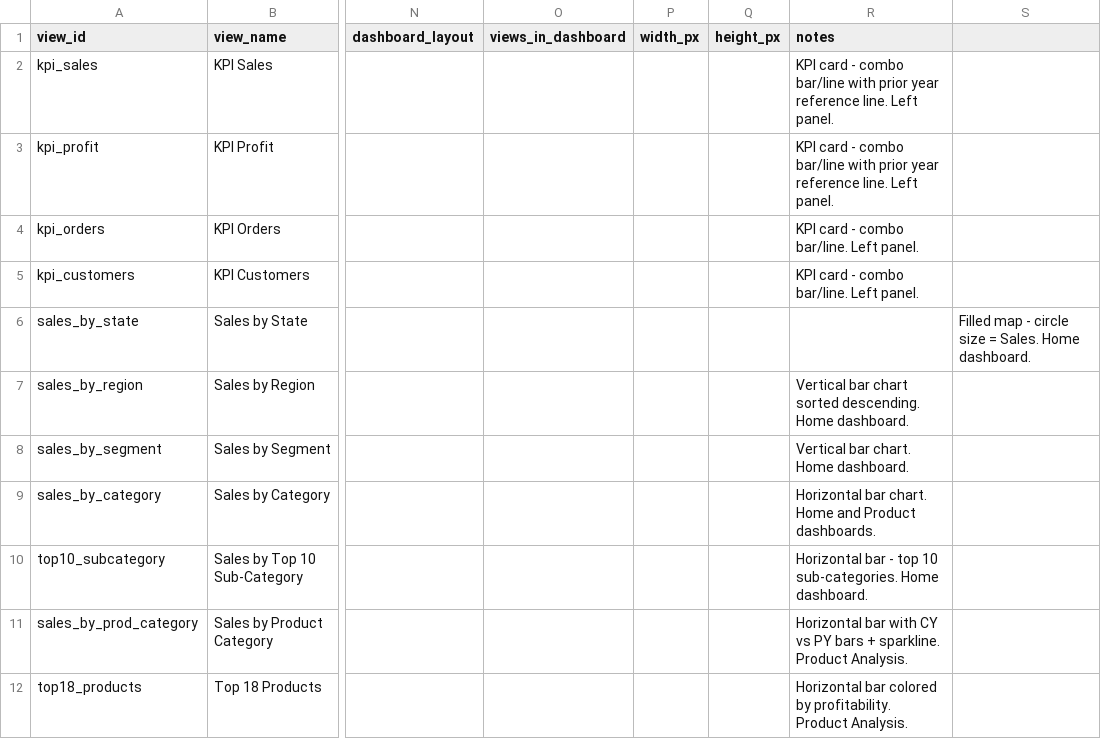
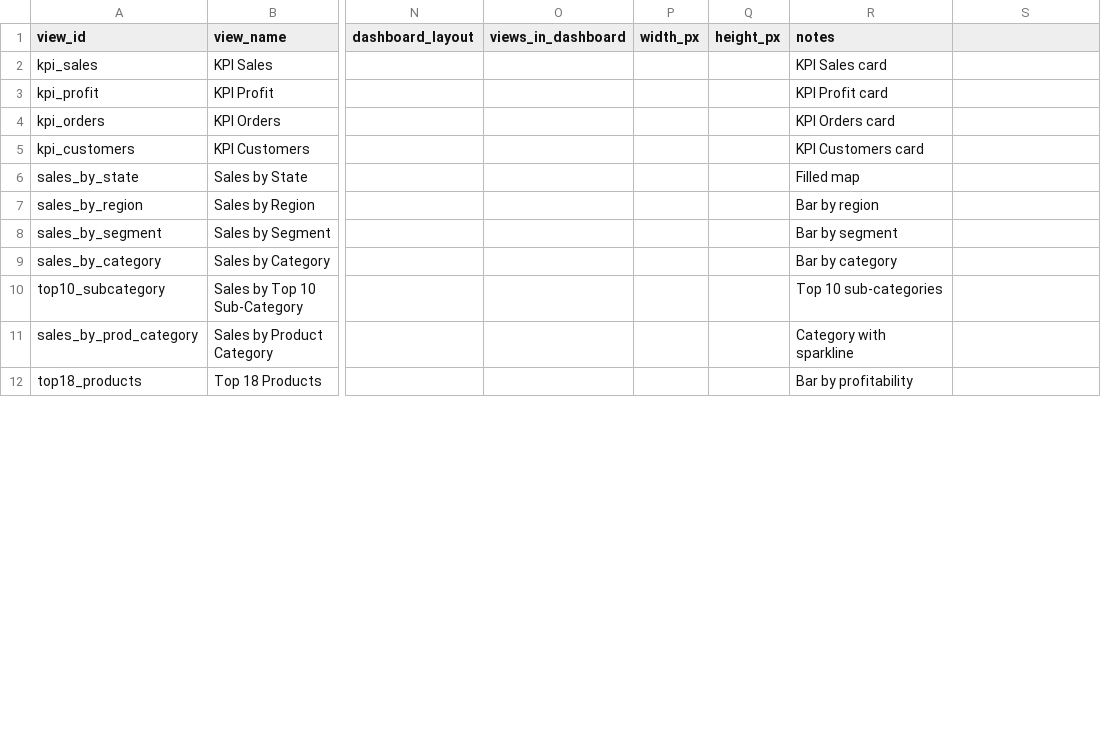
Before and after one commit to raosuraj23/tableau-multiagent, a CSV file: csv_inputs/dashboard_requirements.csv, drawn as a sheet; only a part is shown, gaps mark what is left out; the diff covers the shown part only; the diff names each change by its address in the sheet, - before the commit and + after, or states it on an @@ line.

```diff
--- a/csv_inputs/dashboard_requirements.csv
+++ b/csv_inputs/dashboard_requirements.csv
-R2 (notes): KPI card - combo bar/line with prior year reference line. Left panel.
+R2 (notes): KPI Sales card
-R3 (notes): KPI card - combo bar/line with prior year reference line. Left panel.
+R3 (notes): KPI Profit card
-R4 (notes): KPI card - combo bar/line. Left panel.
+R4 (notes): KPI Orders card
-R5 (notes): KPI card - combo bar/line. Left panel.
+R5 (notes): KPI Customers card
-R6 (notes): (empty)
+R6 (notes): Filled map
-S6: Filled map - circle size = Sales. Home dashboard.
+S6: (empty)
-R7 (notes): Vertical bar chart sorted descending. Home dashboard.
+R7 (notes): Bar by region
-R8 (notes): Vertical bar chart. Home dashboard.
+R8 (notes): Bar by segment
-R9 (notes): Horizontal bar chart. Home and Product dashboards.
+R9 (notes): Bar by category
-R10 (notes): Horizontal bar - top 10 sub-categories. Home dashboard.
+R10 (notes): Top 10 sub-categories
-R11 (notes): Horizontal bar with CY vs PY bars + sparkline. Product Analysis.
+R11 (notes): Category with sparkline
-R12 (notes): Horizontal bar colored by profitability. Product Analysis.
+R12 (notes): Bar by profitability
```
Also changed, not shown: 33 edited cells elsewhere in this file, csv_inputs/metrics.csv, 4 other files.
